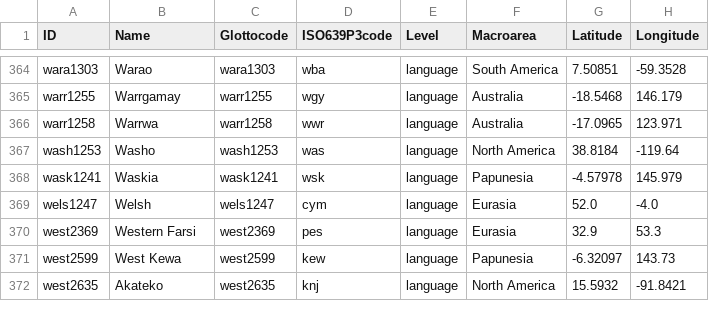
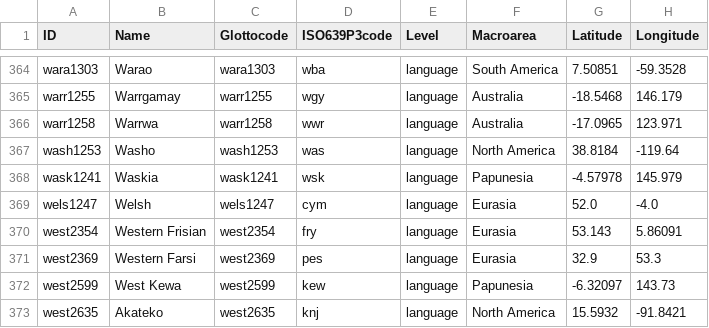
Before and after one commit to hawkrobe/linglib, a CSV file: Linglib/Data/Examples/languages.csv, drawn as a sheet; only a part is shown, gaps mark what is left out.

```diff
--- a/Linglib/Data/Examples/languages.csv
+++ b/Linglib/Data/Examples/languages.csv
@@ -369,2 +369,3 @@ wask1241,Waskia,wask1241,wsk,language,Papunesia,-4.57978,145.979
 wels1247,Welsh,wels1247,cym,language,Eurasia,52.0,-4.0
+west2354,Western Frisian,west2354,fry,language,Eurasia,53.143,5.86091
 west2369,Western Farsi,west2369,pes,language,Eurasia,32.9,53.3
```
Also changed, not shown: 13 other files.
